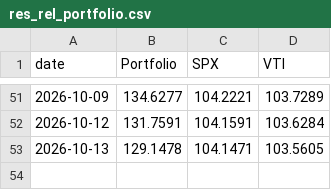
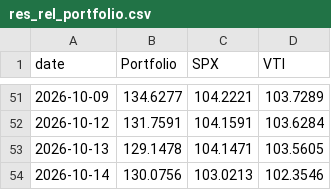
Before and after one commit to DrZoidbergJr/VolatilityFarm, a CSV file: reports/res_rel_portfolio.csv, drawn as a sheet; only a part is shown, gaps mark what is left out; the diff names each change by its address in the sheet, - before the commit and + after, or states it on an @@ line.

```diff
--- a/reports/res_rel_portfolio.csv
+++ b/reports/res_rel_portfolio.csv
+row 54: 2026-10-14 | 130.0756 | 103.0213 | 102.3546
```
Also changed, not shown: reports/res_breath.csv, reports/res_market_regimes.csv, 9 other files.
